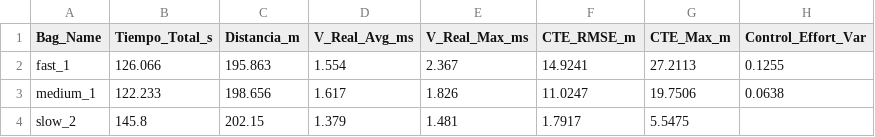
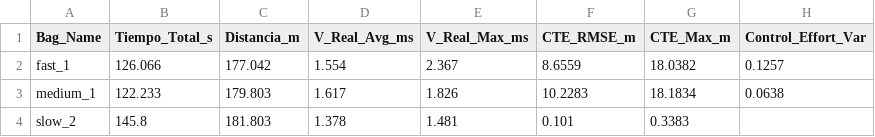
Before and after one commit to Alej0o4/mrad_ws_2601_charlie_repo, a CSV file: src/charlie_esc/metricas_exportadas/resultados_tracking.csv, drawn as a sheet.

```diff
--- a/src/charlie_esc/metricas_exportadas/resultados_tracking.csv
+++ b/src/charlie_esc/metricas_exportadas/resultados_tracking.csv
@@ -1,4 +1,4 @@
 Bag_Name,Tiempo_Total_s,Distancia_m,V_Real_Avg_ms,V_Real_Max_ms,CTE_RMSE_m,CTE_Max_m,Control_Effort_Var
-fast_1,126.066,195.863,1.554,2.367,14.9241,27.2113,0.1255
-medium_1,122.233,198.656,1.617,1.826,11.0247,19.7506,0.0638
-slow_2,145.8,202.15,1.379,1.481,1.7917,5.5475,
+fast_1,126.066,177.042,1.554,2.367,8.6559,18.0382,0.1257
+medium_1,122.233,179.803,1.617,1.826,10.2283,18.1834,0.0638
+slow_2,145.8,181.803,1.378,1.481,0.101,0.3383,
```
Also changed, not shown: src/charlie_esc/metricas_exportadas/medium_1_timeseries.csv, src/charlie_esc/metricas_exportadas/slow_2_timeseries.csv, 3 other files.
